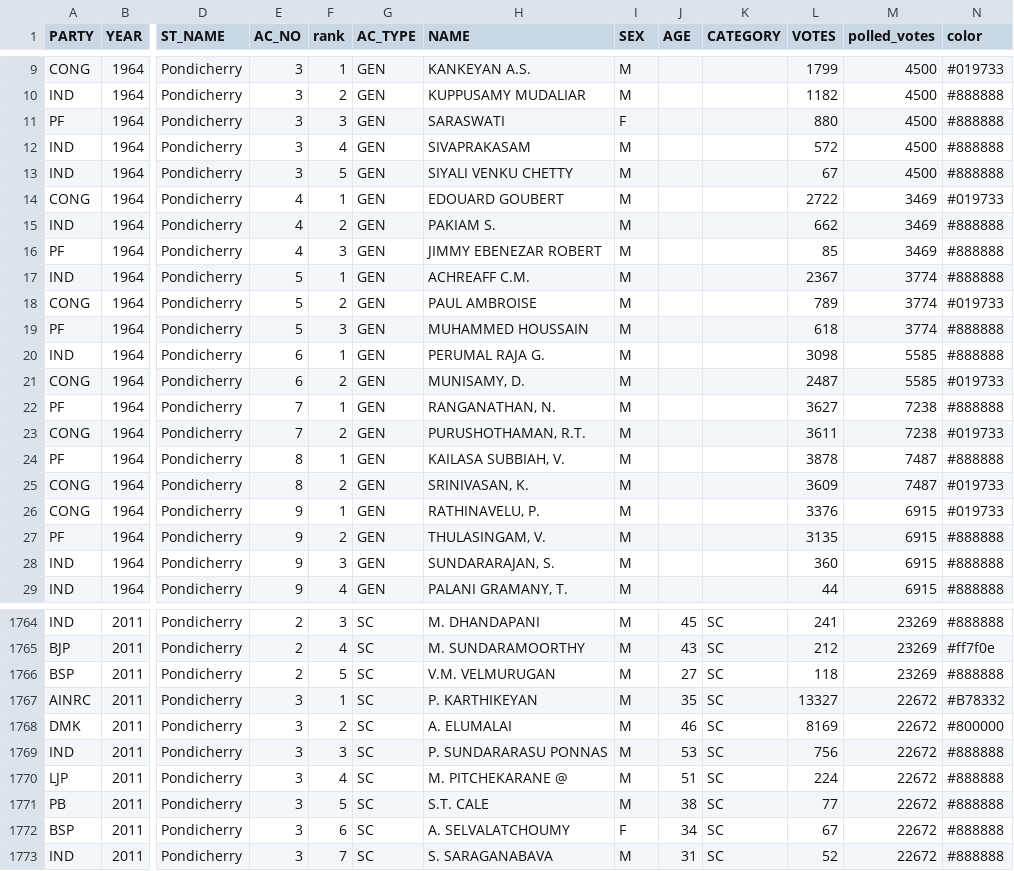
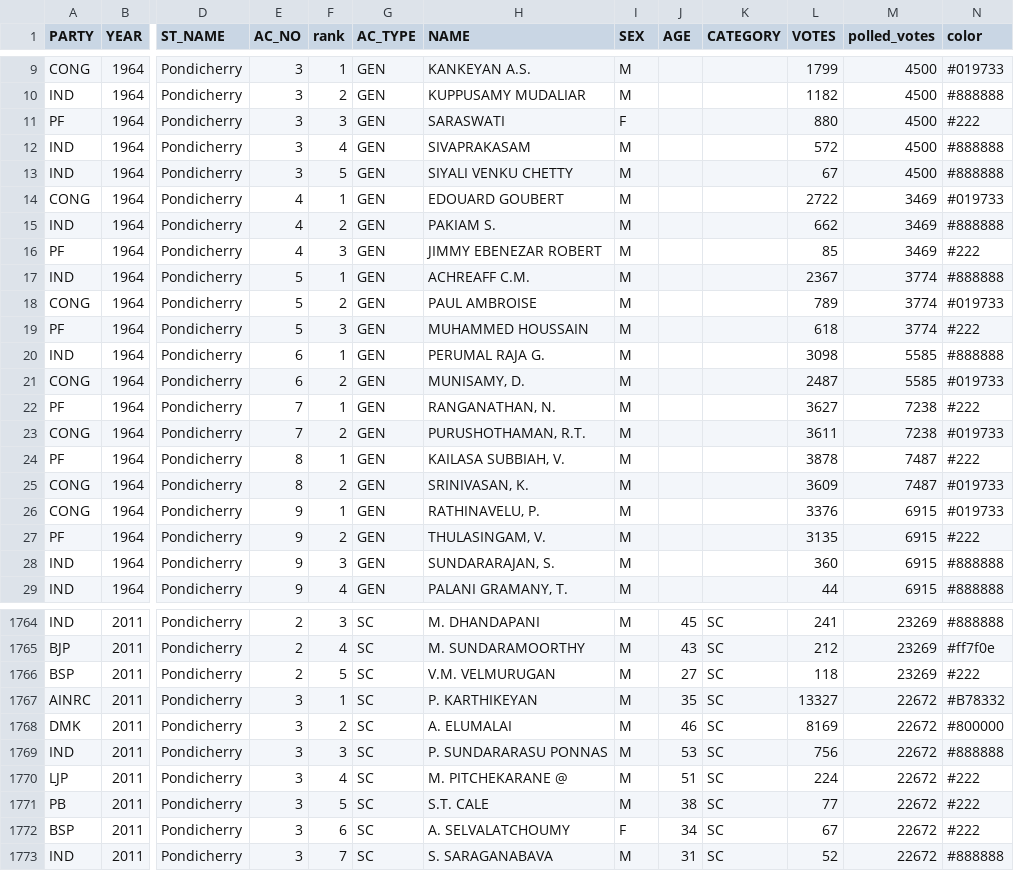
Before and after one commit to Data-Analytics/data-analytics.github.io, a CSV file: Election_Data/assembly_pondi_detail.csv, drawn as a sheet; only a part is shown, gaps mark what is left out; the diff covers the shown part only; the diff names each change by its address in the sheet, - before the commit and + after, or states it on an @@ line.

```diff
--- a/Election_Data/assembly_pondi_detail.csv
+++ b/Election_Data/assembly_pondi_detail.csv
-N11 (color): #888888
+N11 (color): #222
-N16 (color): #888888
+N16 (color): #222
-N19 (color): #888888
+N19 (color): #222
-N22 (color): #888888
+N22 (color): #222
-N24 (color): #888888
+N24 (color): #222
-N27 (color): #888888
+N27 (color): #222
-N1766 (color): #888888
+N1766 (color): #222
-N1770:N1772 (color): #888888
+N1770:N1772 (color): #222
```
Also changed, not shown: 175 edited cells elsewhere in this file.
